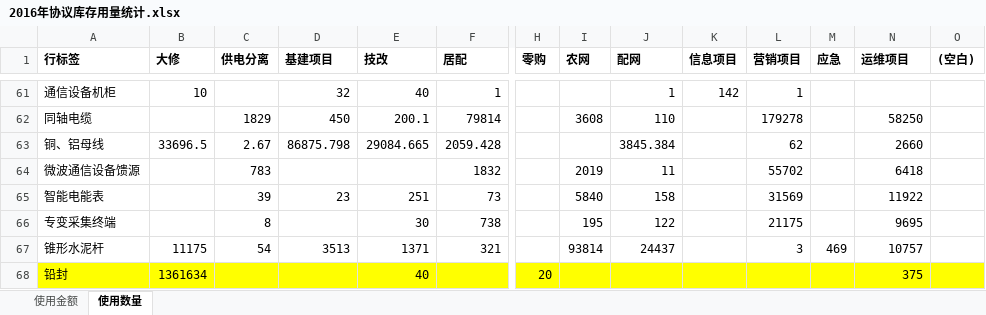
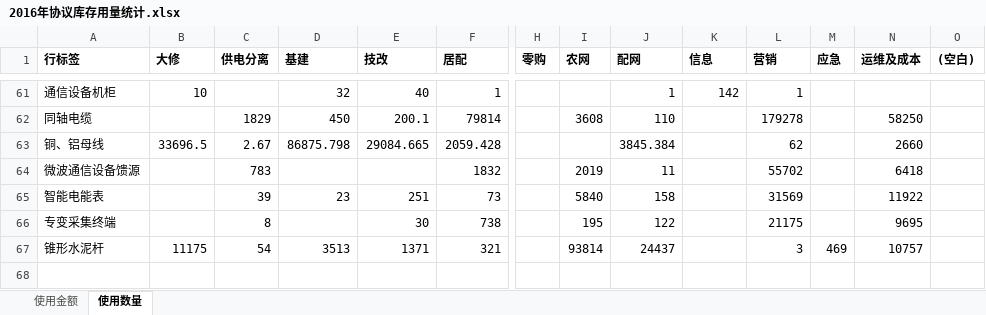
Before and after one commit to RobinChen121/Python-Practices, an Excel workbook: Chonqqing Power Grid/data-files/2016年协议库存用量统计.xlsx, sheet 使用数量, drawn as a sheet; only a part is shown, gaps mark what is left out; values as stored, in another font and other column widths than the file's, no borders; rows hold the shown columns only; the diff names each change by its address in the sheet, - before the commit and + after, or states it on an @@ line.

```diff
--- a/Chonqqing Power Grid/data-files/2016年协议库存用量统计.xlsx (sheet 使用数量)
+++ b/Chonqqing Power Grid/data-files/2016年协议库存用量统计.xlsx (sheet 使用数量)
-D1: 基建项目
+D1: 基建
-K1: 信息项目
+K1: 信息
-L1: 营销项目
+L1: 营销
-N1: 运维项目
+N1: 运维及成本
-row 68: 铅封 | 1361634 |  |  | 40 |  | 20 |  |  |  |  |  | 375
```
Also changed, not shown: sheet 使用金额, Chonqqing Power Grid/data-files/14-18年电商数据（金额、数量）.xlsx, Chonqqing Power Grid/data-files/2014年协议库存用量统计.xlsx, 42 other files.
